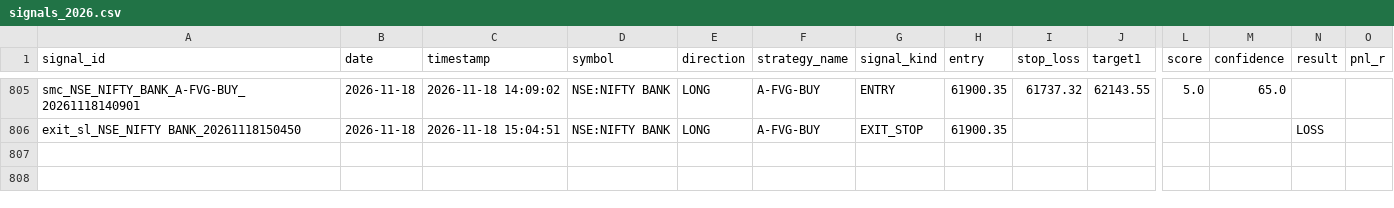
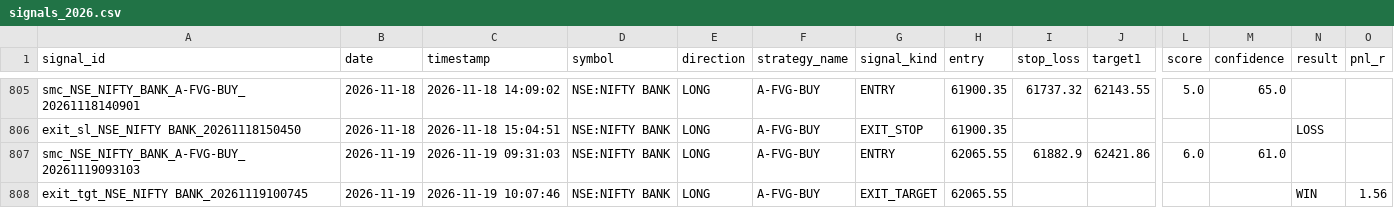
Before and after one commit to Gauravsingh257/stocks-with-gaurav, a CSV file: signal_history/signals_2026.csv, drawn as a sheet; only a part is shown, gaps mark what is left out; rows hold the shown columns only; the diff names each change by its address in the sheet, - before the commit and + after, or states it on an @@ line.

```diff
--- a/signal_history/signals_2026.csv
+++ b/signal_history/signals_2026.csv
+row 807: smc_NSE_NIFTY_BANK_A-FVG-BUY_20261119093103 | 2026-11-19 | 2026-11-19 09:31:03 | NSE:NIFTY BANK | LONG | A-FVG-BUY | ENTRY | 62065.55 | 61882.9 | 62421.86 | 6.0 | 61.0
+row 808: exit_tgt_NSE_NIFTY BANK_20261119100745 | 2026-11-19 | 2026-11-19 10:07:46 | NSE:NIFTY BANK | LONG | A-FVG-BUY | EXIT_TARGET | 62065.55 |  |  |  |  | WIN | 1.56
```
